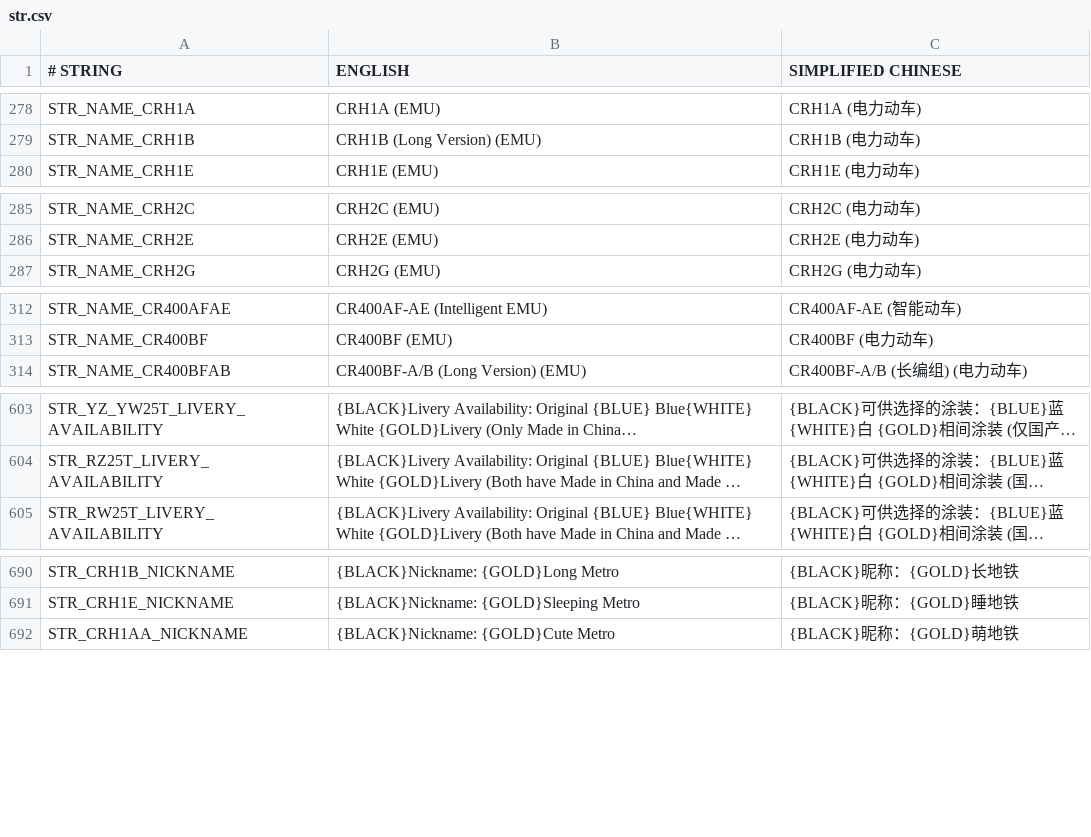
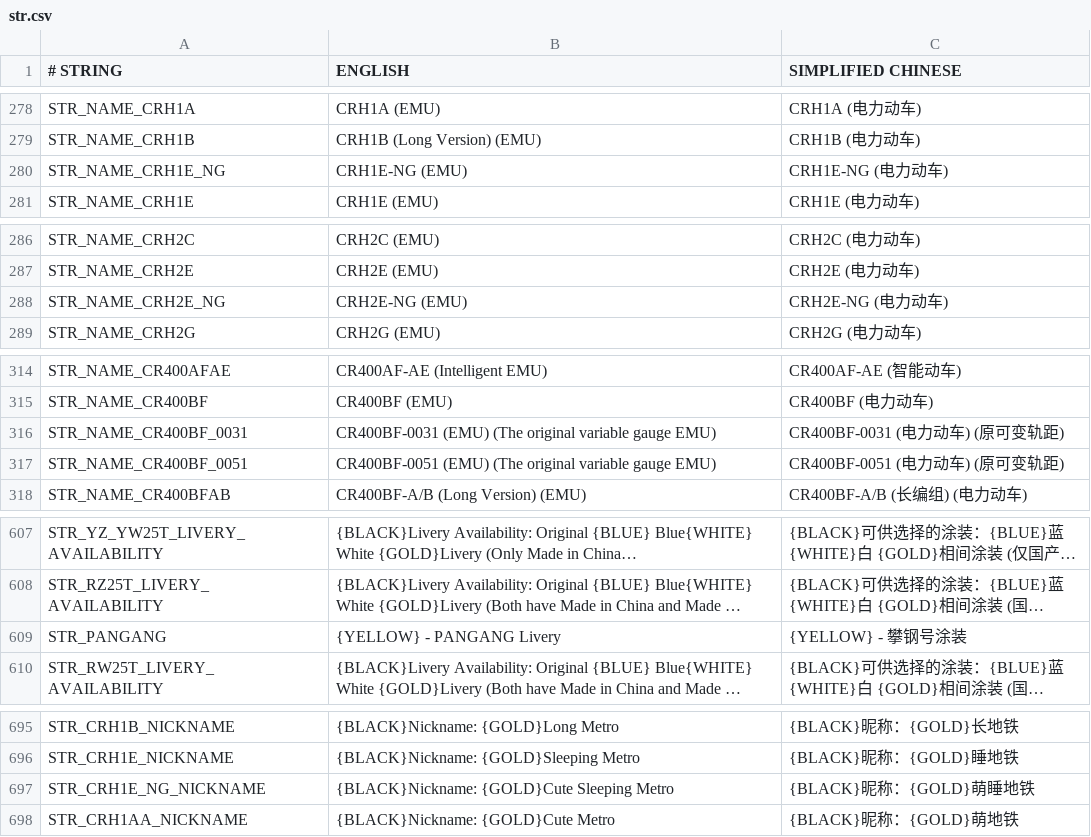
Before and after one commit to OpenTTD-China-Set/China-Set-Trains, a CSV file: docs/str.csv, drawn as a sheet; only a part is shown, gaps mark what is left out; long unchanged cells end in …; the diff covers the shown part only; the diff names each change by its address in the sheet, - before the commit and + after, or states it on an @@ line.

Commit message:
Add cr200jb-pangang, crh1e-ng, crh2e-ng, cr400bf-0031, cr40bf-0051

```diff
--- a/docs/str.csv
+++ b/docs/str.csv
+row 280: STR_NAME_CRH1E_NG | CRH1E-NG (EMU) | CRH1E-NG (电力动车)
+row 288: STR_NAME_CRH2E_NG | CRH2E-NG (EMU) | CRH2E-NG (电力动车)
+row 316: STR_NAME_CR400BF_0031 | CR400BF-0031 (EMU) (The original variable gauge EMU) | CR400BF-0031 (电力动车) (原可变轨距)
+row 317: STR_NAME_CR400BF_0051 | CR400BF-0051 (EMU) (The original variable gauge EMU) | CR400BF-0051 (电力动车) (原可变轨距)
+row 609: STR_PANGANG | {YELLOW} - PANGANG Livery | {YELLOW} - 攀钢号涂装
+row 697: STR_CRH1E_NG_NICKNAME | {BLACK}Nickname: {GOLD}Cute Sleeping Metro | {BLACK}昵称：{GOLD}萌睡地铁
```
Also changed, not shown: 1 added row elsewhere in this file, 34 other files.
